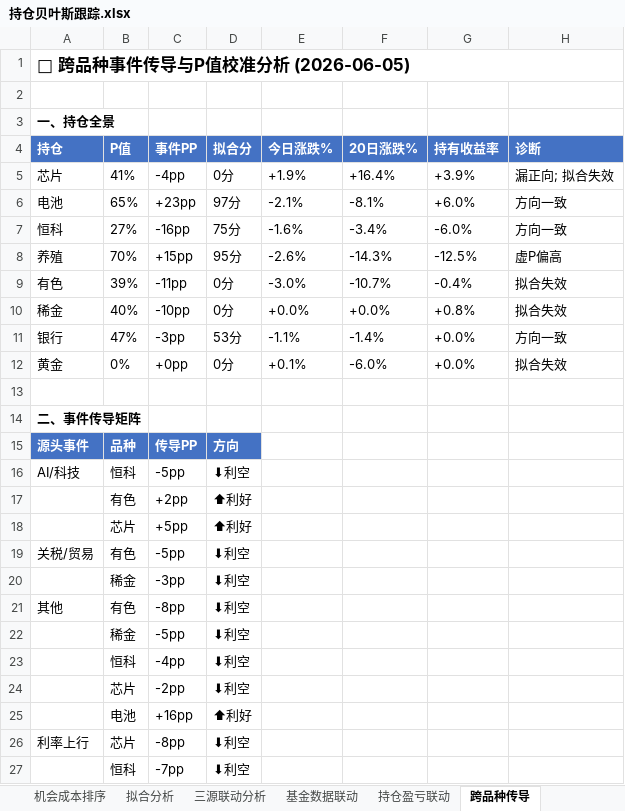
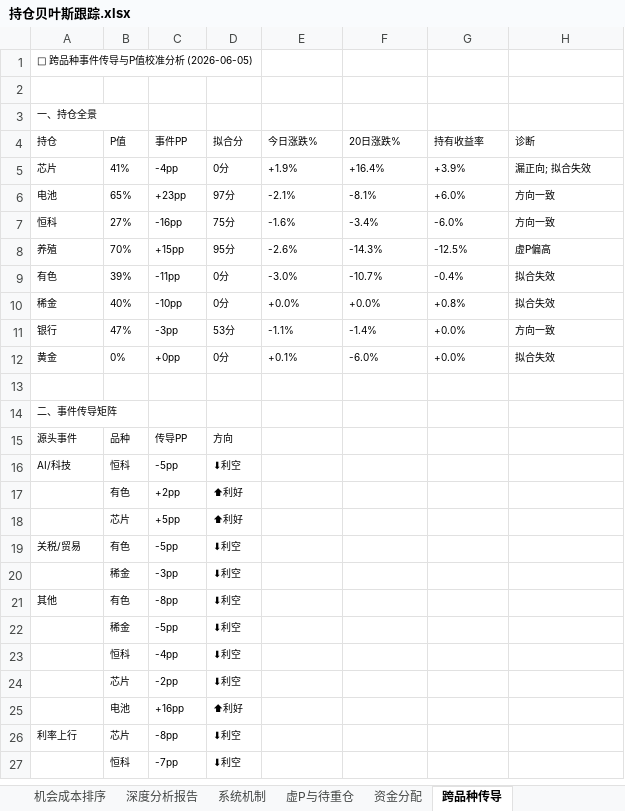
Before and after one commit to f840047663-bot/external-memory, an Excel workbook: 持仓贝叶斯跟踪.xlsx, sheet 跨品种传导, drawn as a sheet; only a part is shown; values as stored, in another font and other column widths than the file's, no borders; the diff covers the shown part only; the diff names each change by its address in the sheet, - before the commit and + after, or states it on an @@ line.

```diff
--- a/持仓贝叶斯跟踪.xlsx (sheet 跨品种传导)
+++ b/持仓贝叶斯跟踪.xlsx (sheet 跨品种传导)
@@ A1 text size: smaller, bold: on → off @@
-A1:H1 merged
@@ A3 text size: smaller, bold: on → off @@
@@ A4:H12 text size: smaller @@
@@ A4:H4 fill: #4472C4 → none, bold: on → off, text colour: #FFFFFF → black @@
@@ A14 text size: smaller, bold: on → off @@
@@ A15:D16 text size: smaller @@
@@ A15:D15 fill: #4472C4 → none, bold: on → off, text colour: #FFFFFF → black @@
@@ B17:D18 text size: smaller @@
@@ A19:D19 text size: smaller @@
@@ B20:D20 text size: smaller @@
@@ A21:D21 text size: smaller @@
@@ B22:D25 text size: smaller @@
@@ A26:D26 text size: smaller @@
@@ B27:D27 text size: smaller @@
```
Also changed, not shown: cell formats and merged cells elsewhere in this sheet, sheet 总看板, sheet Sheet2, sheet 机会成本排序, sheet 虚P与待重仓, sheet 资金分配, sheet 系统机制, 7 more sheets, other sheet tabs, 1 other file.
